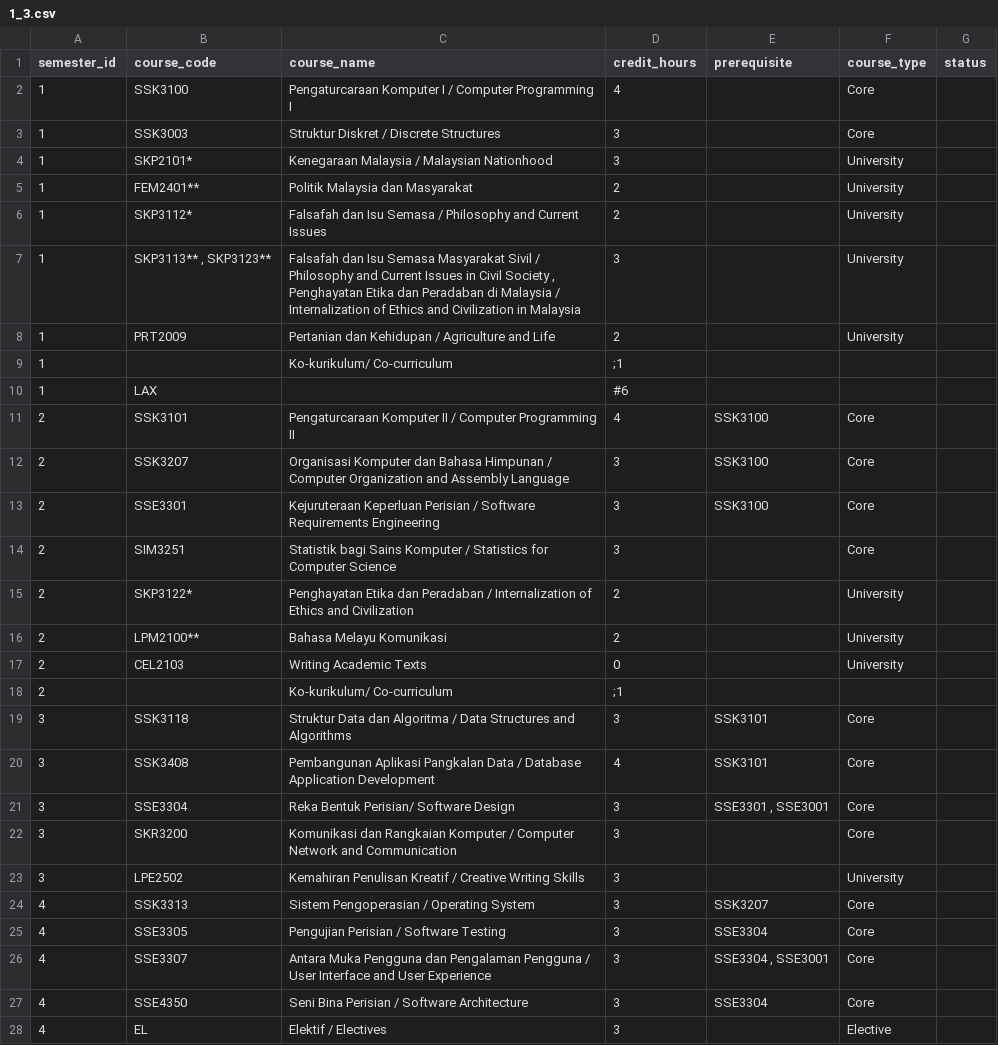
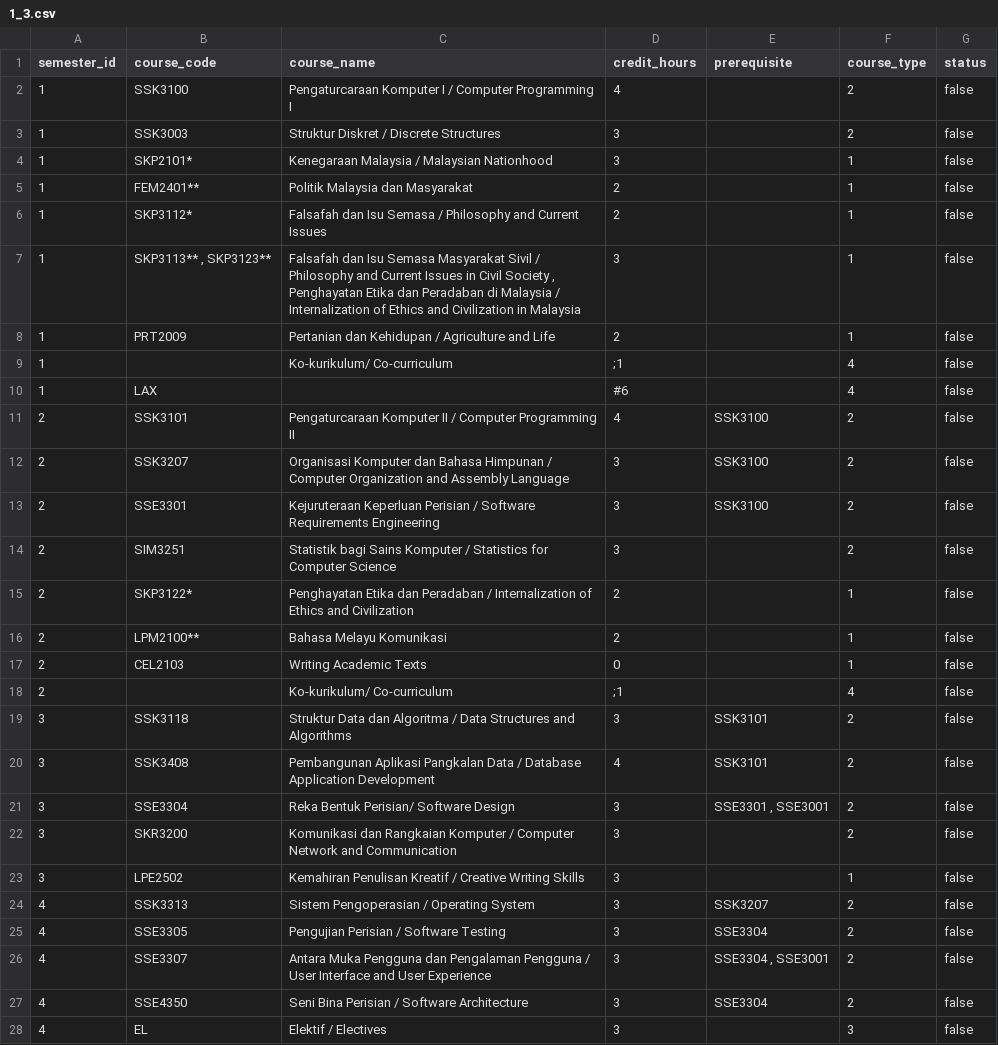
Before and after one commit to tyxyah/smartassist, a CSV file: backend/csv_files/1_3.csv, drawn as a sheet; only a part is shown; the diff covers the shown part only.

```diff
--- a/backend/csv_files/1_3.csv
+++ b/backend/csv_files/1_3.csv
@@ -1,29 +1,29 @@
 semester_id,course_code,course_name,credit_hours,prerequisite,course_type,status
-1,SSK3100,Pengaturcaraan Komputer I / Computer Programming I,4,,Core
-1,SSK3003,Struktur Diskret / Discrete Structures,3,,Core
-1,SKP2101*,Kenegaraan Malaysia / Malaysian Nationhood,3,,University
-1,FEM2401**,Politik Malaysia dan Masyarakat,2,,University
-1,SKP3112*,Falsafah dan Isu Semasa / Philosophy and Current Issues,2,,University
-1,"SKP3113** ,  SKP3123**","Falsafah dan Isu Semasa Masyarakat Sivil / Philosophy and Current Issues in Civil Society , Penghayatan Etika dan Peradaban di Malaysia / Internalization of Ethics and Civilization in Malaysia
-",3,,University
-1,PRT2009,Pertanian dan Kehidupan / Agriculture and Life,2,,University
-1,,Ko-kurikulum/ Co-curriculum,;1,,
-1,LAX,,#6,,
-2,SSK3101,Pengaturcaraan Komputer II / Computer Programming II,4,SSK3100,Core
-2,SSK3207,Organisasi Komputer dan Bahasa Himpunan / Computer Organization and Assembly Language,3,SSK3100,Core
-2,SSE3301,Kejuruteraan Keperluan Perisian / Software Requirements Engineering,3,SSK3100,Core
-2,SIM3251,Statistik bagi Sains Komputer / Statistics for Computer Science,3,,Core
-2,SKP3122*,Penghayatan Etika dan Peradaban / Internalization of Ethics and Civilization,2,,University
-2,LPM2100**,Bahasa Melayu Komunikasi,2,,University
-2,CEL2103,Writing Academic Texts,0,,University
-2,,Ko-kurikulum/ Co-curriculum,;1,,
-3,SSK3118,Struktur Data dan Algoritma / Data Structures and Algorithms,3,SSK3101,Core
-3,SSK3408,Pembangunan Aplikasi Pangkalan Data / Database Application Development,4,SSK3101,Core
-3,SSE3304,Reka Bentuk Perisian/ Software Design,3,"SSE3301 , SSE3001",Core
-3,SKR3200,Komunikasi dan Rangkaian Komputer / Computer Network and Communication,3,,Core
-3,LPE2502,Kemahiran Penulisan Kreatif / Creative Writing Skills,3,,University
-4,SSK3313,Sistem Pengoperasian / Operating System,3,SSK3207,Core
-4,SSE3305,Pengujian Perisian / Software Testing,3,SSE3304,Core
-4,SSE3307,Antara Muka Pengguna dan Pengalaman Pengguna / User Interface and User Experience,3,"SSE3304 , SSE3001",Core
-4,SSE4350,Seni Bina Perisian / Software Architecture,3,SSE3304,Core
-4,EL,Elektif / Electives,3,,Elective
+1,SSK3100,Pengaturcaraan Komputer I / Computer Programming I,4,,2,false
+1,SSK3003,Struktur Diskret / Discrete Structures,3,,2,false
+1,SKP2101*,Kenegaraan Malaysia / Malaysian Nationhood,3,,1,false
+1,FEM2401**,Politik Malaysia dan Masyarakat,2,,1,false
+1,SKP3112*,Falsafah dan Isu Semasa / Philosophy and Current Issues,2,,1,false
+1,"SKP3113** ,  SKP3123**","Falsafah dan Isu Semasa Masyarakat Sivil / Philosophy and Current Issues in Civil Society , Penghayatan Etika dan Peradaban di Malaysia / Internalization of Ethics and Civilization in Malaysia
+",3,,1,false
+1,PRT2009,Pertanian dan Kehidupan / Agriculture and Life,2,,1,false
+1,,Ko-kurikulum/ Co-curriculum,;1,,4,false
+1,LAX,,#6,,4,false
+2,SSK3101,Pengaturcaraan Komputer II / Computer Programming II,4,SSK3100,2,false
+2,SSK3207,Organisasi Komputer dan Bahasa Himpunan / Computer Organization and Assembly Language,3,SSK3100,2,false
+2,SSE3301,Kejuruteraan Keperluan Perisian / Software Requirements Engineering,3,SSK3100,2,false
+2,SIM3251,Statistik bagi Sains Komputer / Statistics for Computer Science,3,,2,false
+2,SKP3122*,Penghayatan Etika dan Peradaban / Internalization of Ethics and Civilization,2,,1,false
+2,LPM2100**,Bahasa Melayu Komunikasi,2,,1,false
+2,CEL2103,Writing Academic Texts,0,,1,false
+2,,Ko-kurikulum/ Co-curriculum,;1,,4,false
+3,SSK3118,Struktur Data dan Algoritma / Data Structures and Algorithms,3,SSK3101,2,false
+3,SSK3408,Pembangunan Aplikasi Pangkalan Data / Database Application Development,4,SSK3101,2,false
+3,SSE3304,Reka Bentuk Perisian/ Software Design,3,"SSE3301 , SSE3001",2,false
+3,SKR3200,Komunikasi dan Rangkaian Komputer / Computer Network and Communication,3,,2,false
+3,LPE2502,Kemahiran Penulisan Kreatif / Creative Writing Skills,3,,1,false
+4,SSK3313,Sistem Pengoperasian / Operating System,3,SSK3207,2,false
+4,SSE3305,Pengujian Perisian / Software Testing,3,SSE3304,2,false
+4,SSE3307,Antara Muka Pengguna dan Pengalaman Pengguna / User Interface and User Experience,3,"SSE3304 , SSE3001",2,false
+4,SSE4350,Seni Bina Perisian / Software Architecture,3,SSE3304,2,false
+4,EL,Elektif / Electives,3,,3,false
```
Also changed, not shown: 42 edited cells elsewhere in this file, backend/csv_files/1_2.csv, 28 other files.
